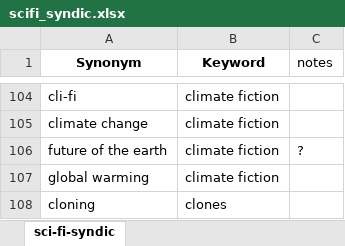
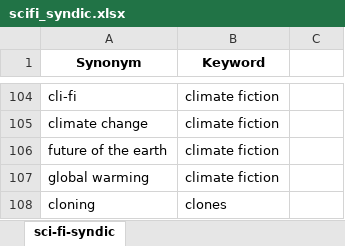
Before and after one commit to ericberlow/SciFi, an Excel workbook: scifi_syndic.xlsx, sheet sci-fi-syndic, drawn as a sheet; only a part is shown, gaps mark what is left out; values as stored, in another font and other column widths than the file's, no borders; the diff names each change by its address in the sheet, - before the commit and + after, or states it on an @@ line.

Commit message:
updated dictionary - re-run with full dataset

```diff
--- a/scifi_syndic.xlsx (sheet sci-fi-syndic)
+++ b/scifi_syndic.xlsx (sheet sci-fi-syndic)
-C1: notes
+C1: (empty)
-C106: ?
+C106: (empty)
```
Also changed, not shown: 2 other files.
